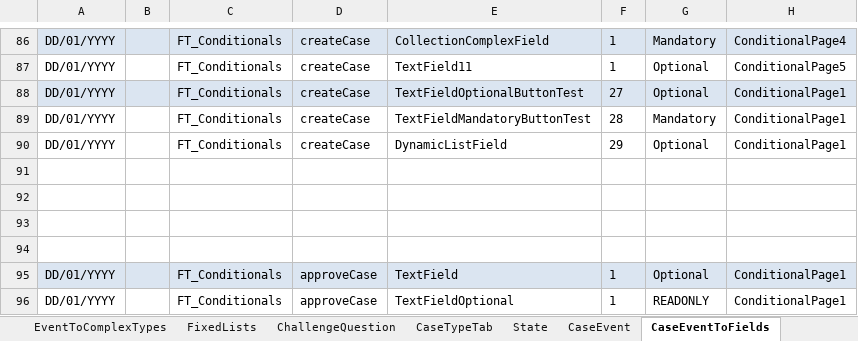
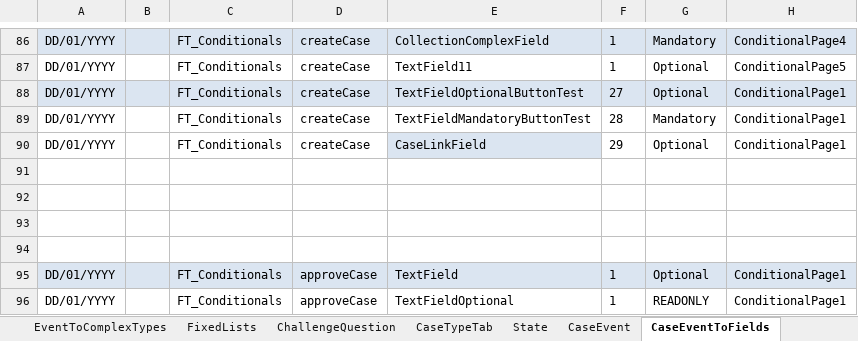
Before and after one commit to hmcts/befta-fw, an Excel workbook: src/main/resources/uk/gov/hmcts/befta/dse/ccd/definitions/excel/BEFTA_Master_Definition.xlsx, sheet CaseEventToFields, drawn as a sheet; only a part is shown, gaps mark what is left out; values as stored, in another font and other column widths than the file's, no borders; the diff names each change by its address in the sheet, - before the commit and + after, or states it on an @@ line.

Commit message:
RDM-7535: Test case link field type

```diff
--- a/src/main/resources/uk/gov/hmcts/befta/dse/ccd/definitions/excel/BEFTA_Master_Definition.xlsx (sheet CaseEventToFields)
+++ b/src/main/resources/uk/gov/hmcts/befta/dse/ccd/definitions/excel/BEFTA_Master_Definition.xlsx (sheet CaseEventToFields)
-E90: DynamicListField
+E90: CaseLinkField
-E90 fill: none
+E90 fill: #DBE5F1
```
Also changed, not shown: sheet CaseField, sheet AuthorisationCaseField, 3 other files.
